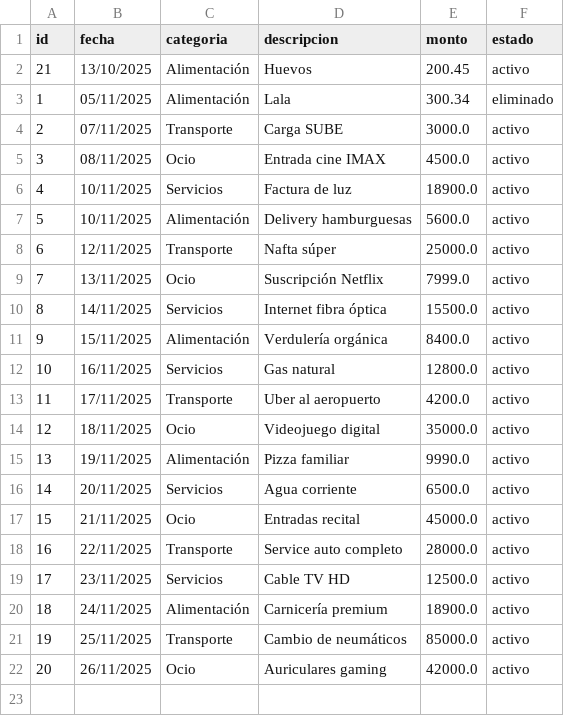
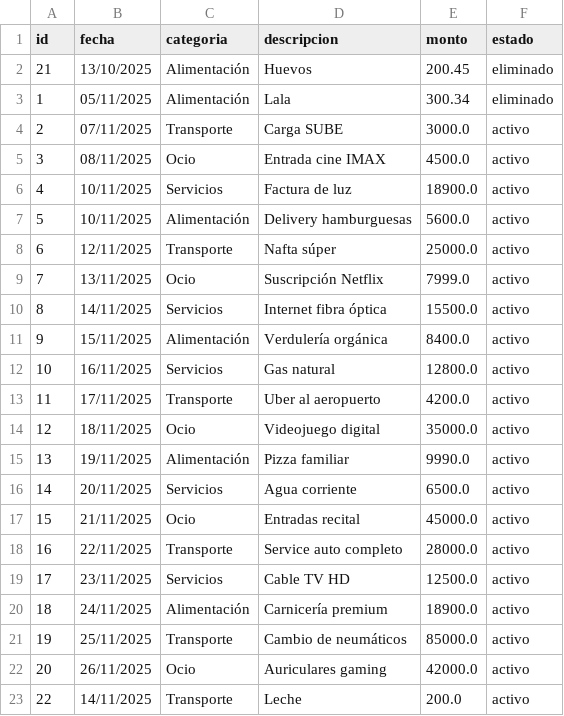
Before and after one commit to macarenageorgina/TrabajoPracticoFinal, a CSV file: gastos.csv, drawn as a sheet.

```diff
--- a/gastos.csv
+++ b/gastos.csv
@@ -1,3 +1,3 @@
 id,fecha,categoria,descripcion,monto,estado
-21,13/10/2025,Alimentación,Huevos,200.45,activo
+21,13/10/2025,Alimentación,Huevos,200.45,eliminado
 1,05/11/2025,Alimentación,Lala,300.34,eliminado
@@ -22 +22,2 @@ id,fecha,categoria,descripcion,monto,estado
 20,26/11/2025,Ocio,Auriculares gaming,42000.0,activo
+22,14/11/2025,Transporte,Leche,200.0,activo
```
Also changed, not shown: gastos_eliminados.csv, 6 other files.
